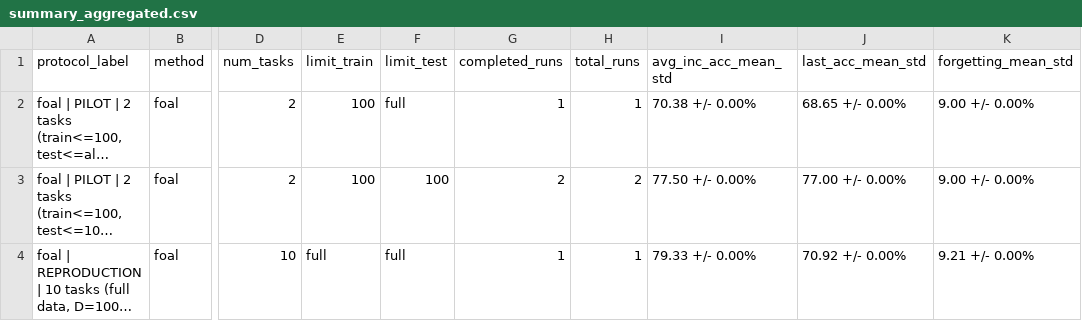
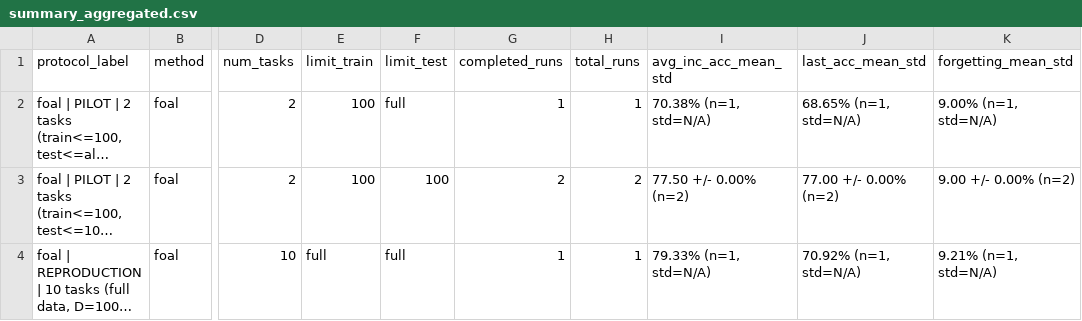
Before and after one commit to caoban123/F-OAL, a CSV file: results/summary_aggregated.csv, drawn as a sheet; only a part is shown, gaps mark what is left out; long unchanged cells end in …; the diff names each change by its address in the sheet, - before the commit and + after, or states it on an @@ line.

```diff
--- a/results/summary_aggregated.csv
+++ b/results/summary_aggregated.csv
-I2 (avg_inc_acc_mean_std): 70.38 +/- 0.00%
+I2 (avg_inc_acc_mean_std): 70.38% (n=1, std=N/A)
-J2 (last_acc_mean_std): 68.65 +/- 0.00%
+J2 (last_acc_mean_std): 68.65% (n=1, std=N/A)
-K2 (forgetting_mean_std): 9.00 +/- 0.00%
+K2 (forgetting_mean_std): 9.00% (n=1, std=N/A)
-I3 (avg_inc_acc_mean_std): 77.50 +/- 0.00%
+I3 (avg_inc_acc_mean_std): 77.50 +/- 0.00% (n=2)
-J3 (last_acc_mean_std): 77.00 +/- 0.00%
+J3 (last_acc_mean_std): 77.00 +/- 0.00% (n=2)
-K3 (forgetting_mean_std): 9.00 +/- 0.00%
+K3 (forgetting_mean_std): 9.00 +/- 0.00% (n=2)
-I4 (avg_inc_acc_mean_std): 79.33 +/- 0.00%
+I4 (avg_inc_acc_mean_std): 79.33% (n=1, std=N/A)
-J4 (last_acc_mean_std): 70.92 +/- 0.00%
+J4 (last_acc_mean_std): 70.92% (n=1, std=N/A)
-K4 (forgetting_mean_std): 9.21 +/- 0.00%
+K4 (forgetting_mean_std): 9.21% (n=1, std=N/A)
```
Also changed, not shown: 10 other files.
